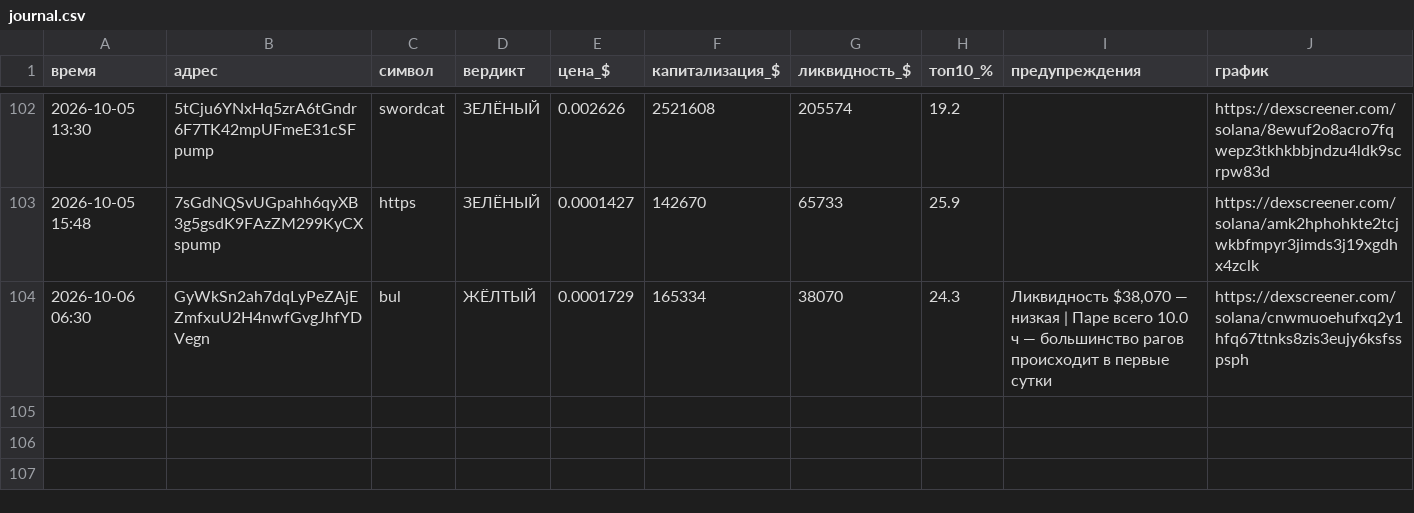
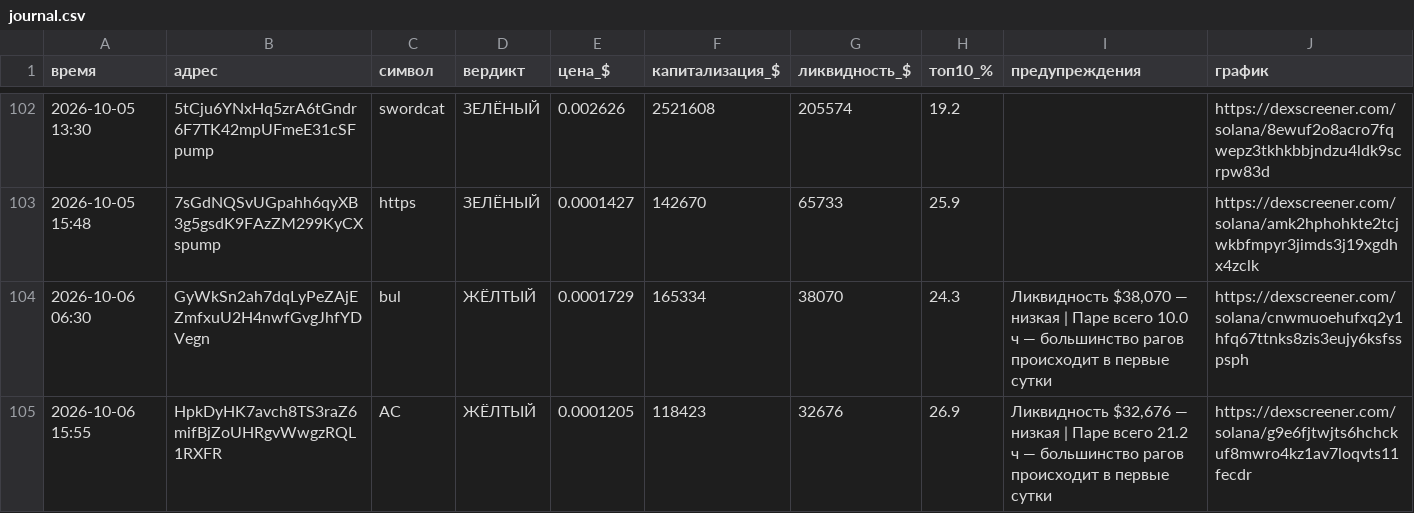
Before and after one commit to kovalkovulian-creator/crypto-scanner-github, a CSV file: journal.csv, drawn as a sheet; only a part is shown, gaps mark what is left out; the diff names each change by its address in the sheet, - before the commit and + after, or states it on an @@ line.

```diff
--- a/journal.csv
+++ b/journal.csv
+row 105: 2026-10-06 15:55 | HpkDyHK7avch8TS3raZ6mifBjZoUHRgvWwgzRQL1RXFR | AC | ЖЁЛТЫЙ | 0.0001205 | 118423 | 32676 | 26.9 | Ликвидность $32,676 — низкая | Паре всего 21.2 ч — большинство рагов происходит в первые сутки | https://dexscreener.com/solana/g9e6fjtwjts6hchckuf8mwro4kz1av7loqvts11fecdr
```
Also changed, not shown: 2 other files.
